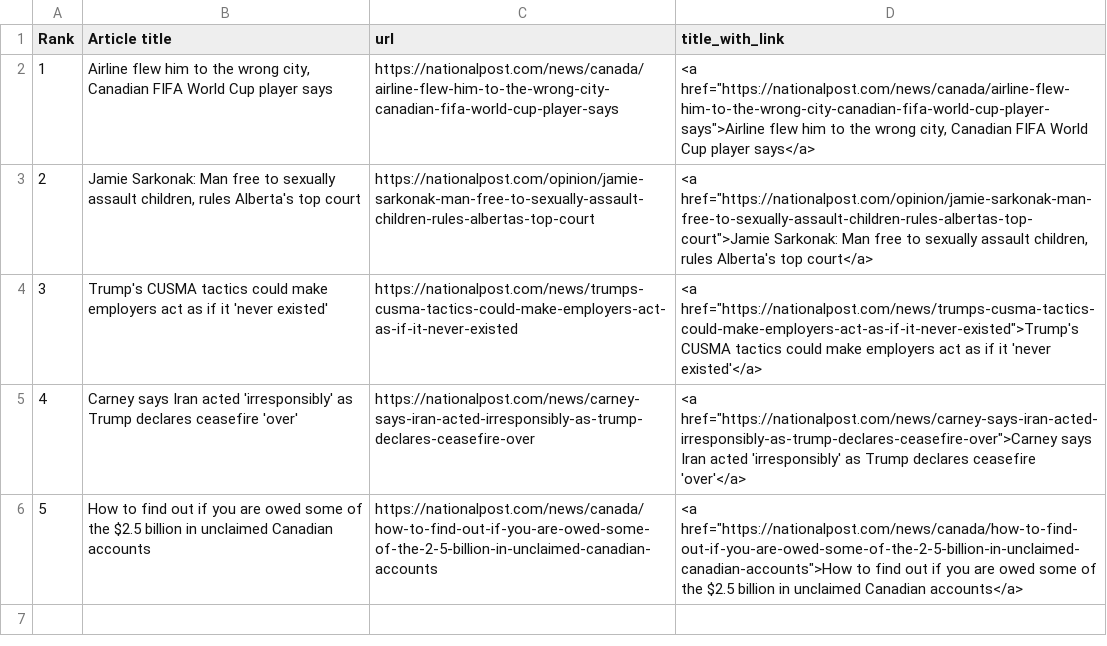
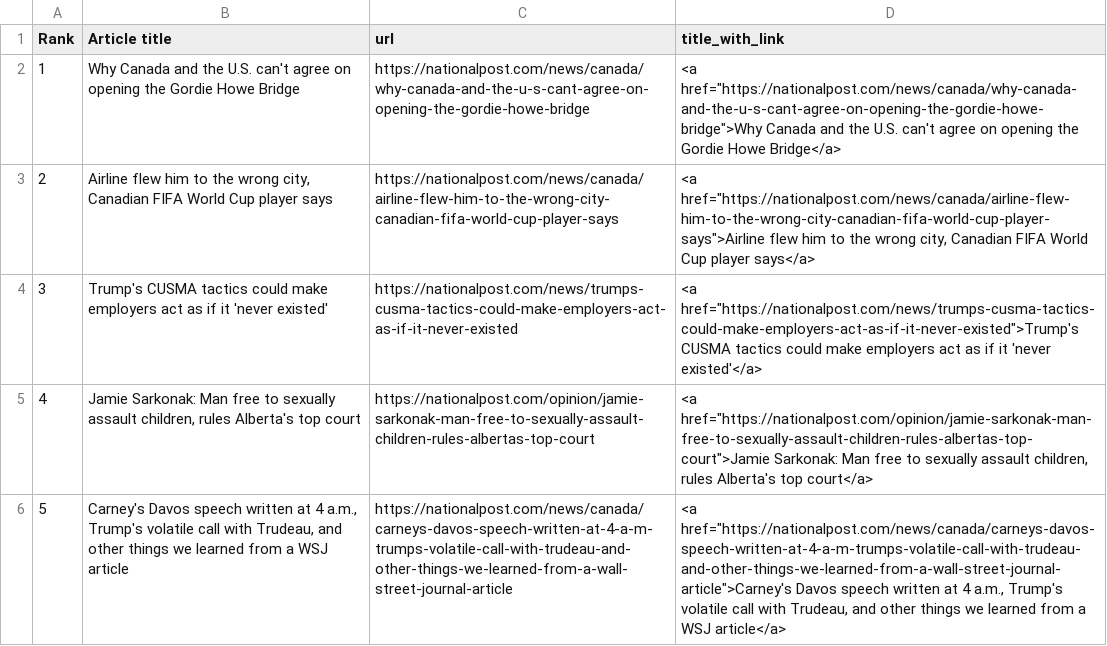
Before and after one commit to caoramckenna/canada-news-trending-stories, a CSV file: NationalPostScrape.csv, drawn as a sheet; the diff names each change by its address in the sheet, - before the commit and + after, or states it on an @@ line.

```diff
--- a/NationalPostScrape.csv
+++ b/NationalPostScrape.csv
-B2 (Article title): Airline flew him to the wrong city, Canadian FIFA World Cup player says
+B2 (Article title): Why Canada and the U.S. can't agree on opening the Gordie Howe Bridge
-C2 (url): https://nationalpost.com/news/canada/airline-flew-him-to-the-wrong-city-canadian-fifa-world-cup-player-says
+C2 (url): https://nationalpost.com/news/canada/why-canada-and-the-u-s-cant-agree-on-opening-the-gordie-howe-bridge
-D2 (title_with_link): <a href="https://nationalpost.com/news/canada/airline-flew-him-to-the-wrong-city-canadian-fifa-world-cup-player-says">Airline flew him to the wrong city, Canadian FIFA World Cup player says</a>
+D2 (title_with_link): <a href="https://nationalpost.com/news/canada/why-canada-and-the-u-s-cant-agree-on-opening-the-gordie-howe-bridge">Why Canada and the U.S. can't agree on opening the Gordie Howe Bridge</a>
-B3 (Article title): Jamie Sarkonak: Man free to sexually assault children, rules Alberta's top court
+B3 (Article title): Airline flew him to the wrong city, Canadian FIFA World Cup player says
-C3 (url): https://nationalpost.com/opinion/jamie-sarkonak-man-free-to-sexually-assault-children-rules-albertas-top-court
+C3 (url): https://nationalpost.com/news/canada/airline-flew-him-to-the-wrong-city-canadian-fifa-world-cup-player-says
-D3 (title_with_link): <a href="https://nationalpost.com/opinion/jamie-sarkonak-man-free-to-sexually-assault-children-rules-albertas-top-court">Jamie Sarkonak: Man free to sexually assault children, rules Alberta's top court</a>
+D3 (title_with_link): <a href="https://nationalpost.com/news/canada/airline-flew-him-to-the-wrong-city-canadian-fifa-world-cup-player-says">Airline flew him to the wrong city, Canadian FIFA World Cup player says</a>
-B5 (Article title): Carney says Iran acted 'irresponsibly' as Trump declares ceasefire 'over'
+B5 (Article title): Jamie Sarkonak: Man free to sexually assault children, rules Alberta's top court
-C5 (url): https://nationalpost.com/news/carney-says-iran-acted-irresponsibly-as-trump-declares-ceasefire-over
+C5 (url): https://nationalpost.com/opinion/jamie-sarkonak-man-free-to-sexually-assault-children-rules-albertas-top-court
-D5 (title_with_link): <a href="https://nationalpost.com/news/carney-says-iran-acted-irresponsibly-as-trump-declares-ceasefire-over">Carney says Iran acted 'irresponsibly' as Trump declares ceasefire 'over'</a>
+D5 (title_with_link): <a href="https://nationalpost.com/opinion/jamie-sarkonak-man-free-to-sexually-assault-children-rules-albertas-top-court">Jamie Sarkonak: Man free to sexually assault children, rules Alberta's top court</a>
-B6 (Article title): How to find out if you are owed some of the $2.5 billion in unclaimed Canadian accounts
+B6 (Article title): Carney's Davos speech written at 4 a.m., Trump's volatile call with Trudeau, and other things we learned from a WSJ article
-C6 (url): https://nationalpost.com/news/canada/how-to-find-out-if-you-are-owed-some-of-the-2-5-billion-in-unclaimed-canadian-accounts
+C6 (url): https://nationalpost.com/news/canada/carneys-davos-speech-written-at-4-a-m-trumps-volatile-call-with-trudeau-and-other-things-we-learned-from-a-wall-street-journal-article
-D6 (title_with_link): <a href="https://nationalpost.com/news/canada/how-to-find-out-if-you-are-owed-some-of-the-2-5-billion-in-unclaimed-canadian-accounts">How to find out if you are owed some of the $2.5 billion in unclaimed Canadian accounts</a>
+D6 (title_with_link): <a href="https://nationalpost.com/news/canada/carneys-davos-speech-written-at-4-a-m-trumps-volatile-call-with-trudeau-and-other-things-we-learned-from-a-wall-street-journal-article">Carney's Davos speech written at 4 a.m., Trump's volatile call with Trudeau, and other things we learned from a WSJ article</a>
```
Also changed, not shown: CTVScrape.csv, GlobeAndMailScrape.csv, 4 other files.
